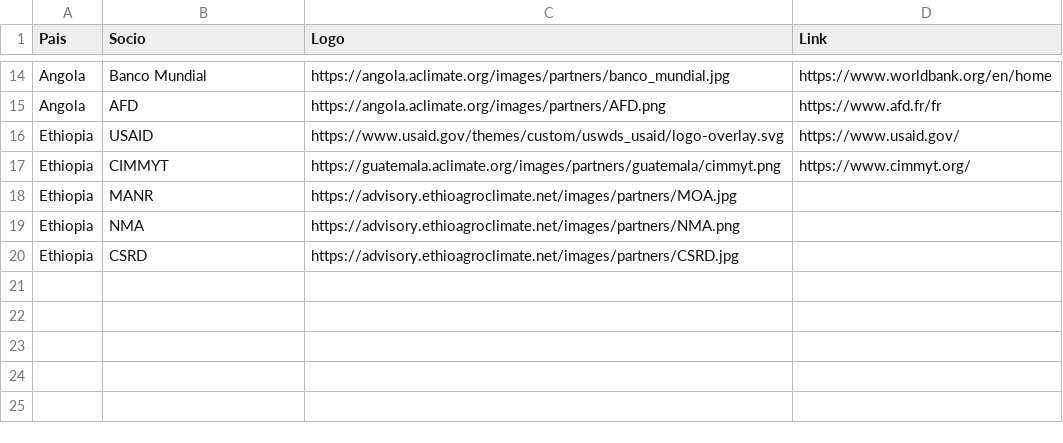
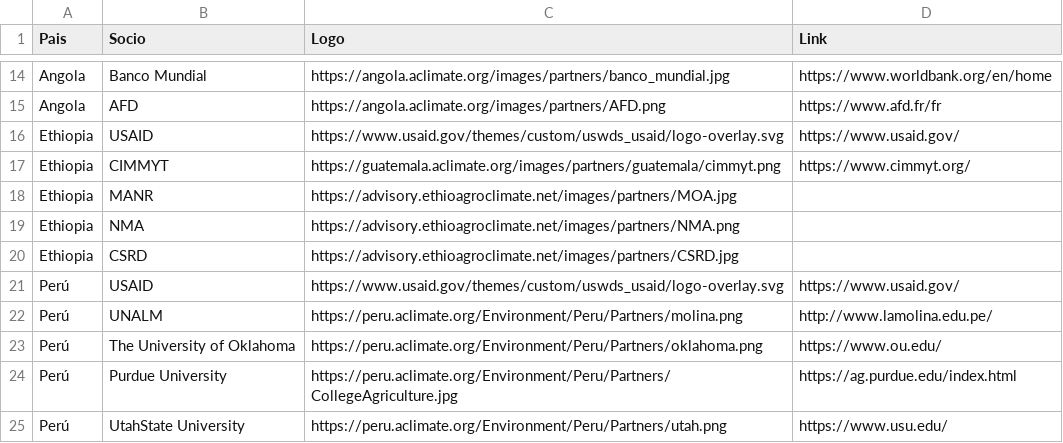
Before and after one commit to CIAT-DAPA/aclimate_site, a CSV file: data/partners.csv, drawn as a sheet; only a part is shown, gaps mark what is left out.

Commit message:
Peru added

```diff
--- a/data/partners.csv
+++ b/data/partners.csv
@@ -20 +20,6 @@ Ethiopia,NMA,"https://advisory.ethioagroclimate.net/images/partners/NMA.png",""
 Ethiopia,CSRD,"https://advisory.ethioagroclimate.net/images/partners/CSRD.jpg",""
+Perú,USAID,"https://www.usaid.gov/themes/custom/uswds_usaid/logo-overlay.svg","https://www.usaid.gov/"
+Perú,UNALM,"https://peru.aclimate.org/Environment/Peru/Partners/molina.png","http://www.lamolina.edu.pe/"
+Perú,The University of Oklahoma,"https://peru.aclimate.org/Environment/Peru/Partners/oklahoma.png","https://www.ou.edu/"
+Perú,Purdue University,"https://peru.aclimate.org/Environment/Peru/Partners/CollegeAgriculture.jpg","https://ag.purdue.edu/index.html"
+Perú,UtahState University,"https://peru.aclimate.org/Environment/Peru/Partners/utah.png","https://www.usu.edu/"
```
Also changed, not shown: data/countries.csv, 2 other files.
